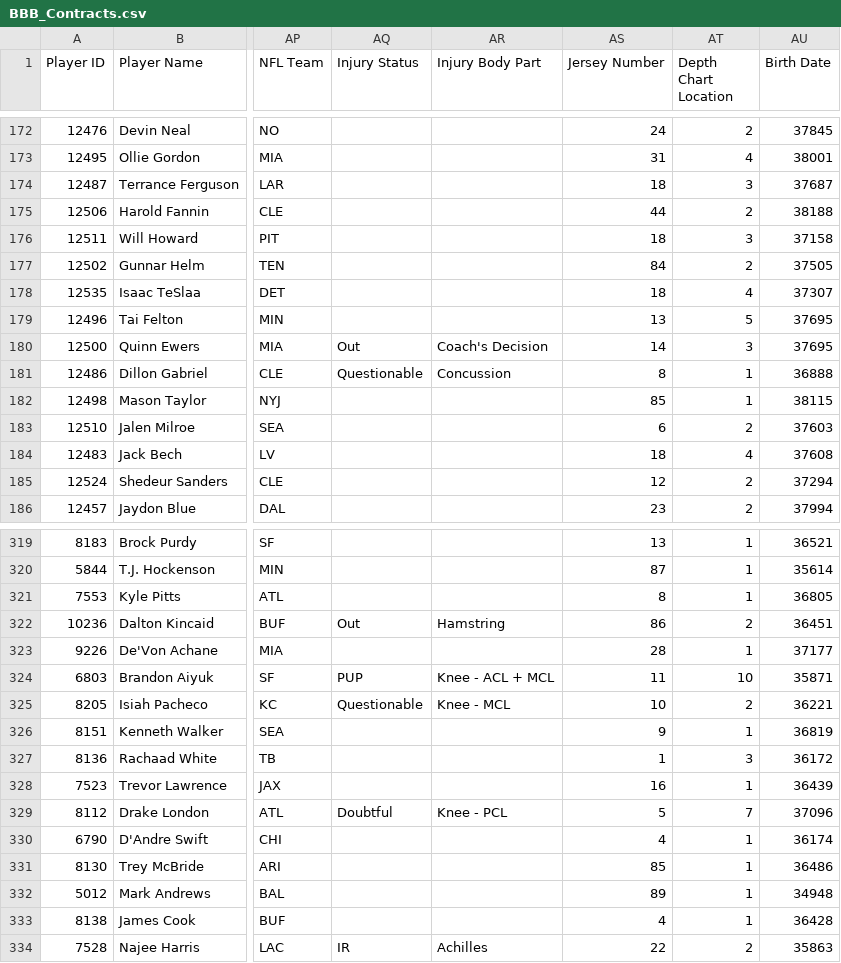
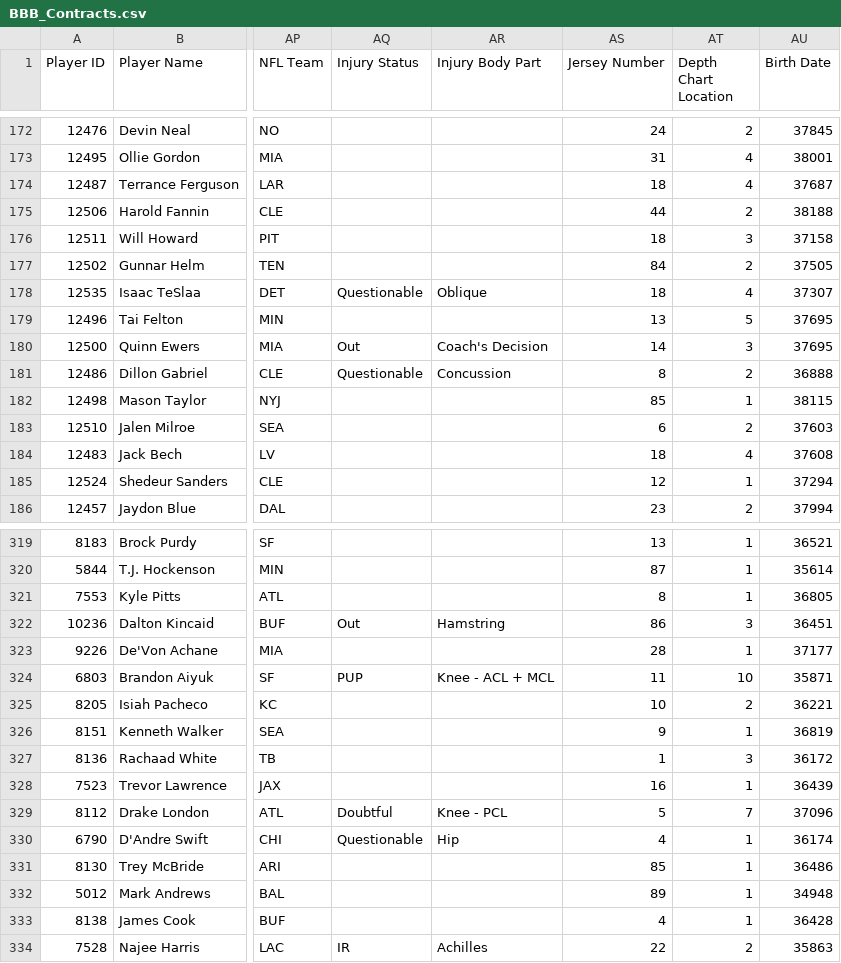
Before and after one commit to lalder95/AGS_Data, a CSV file: CSV/BBB_Contracts.csv, drawn as a sheet; only a part is shown, gaps mark what is left out; the diff covers the shown part only; the diff names each change by its address in the sheet, - before the commit and + after, or states it on an @@ line.

```diff
--- a/CSV/BBB_Contracts.csv
+++ b/CSV/BBB_Contracts.csv
-AT174 (Depth Chart Location): 3
+AT174 (Depth Chart Location): 4
-AQ178 (Injury Status): (empty)
+AQ178 (Injury Status): Questionable
-AR178 (Injury Body Part): (empty)
+AR178 (Injury Body Part): Oblique
-AT181 (Depth Chart Location): 1
+AT181 (Depth Chart Location): 2
-AT185 (Depth Chart Location): 2
+AT185 (Depth Chart Location): 1
-AT322 (Depth Chart Location): 2
+AT322 (Depth Chart Location): 3
-AQ325 (Injury Status): Questionable
+AQ325 (Injury Status): (empty)
-AR325 (Injury Body Part): Knee - MCL
+AR325 (Injury Body Part): (empty)
-AQ330 (Injury Status): (empty)
+AQ330 (Injury Status): Questionable
-AR330 (Injury Body Part): (empty)
+AR330 (Injury Body Part): Hip
```
Also changed, not shown: 80 edited cells elsewhere in this file, 1 other file.
